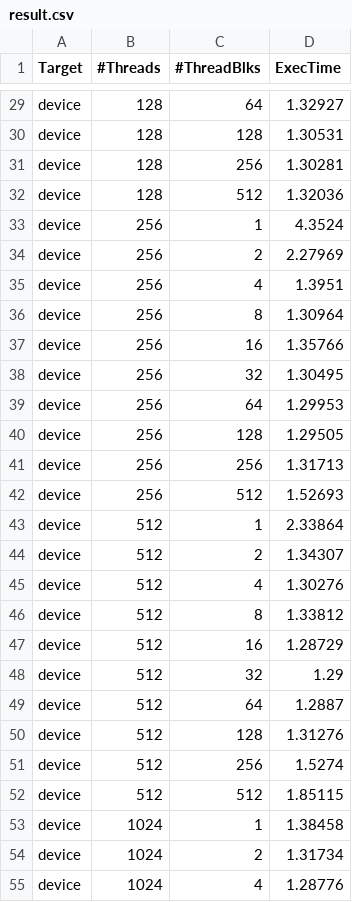
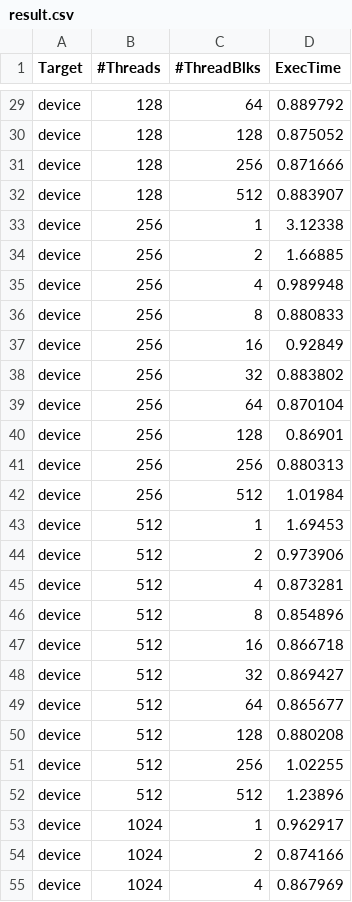
Before and after one commit to SweetWeeds/EmbeddedSystem-HW1, a CSV file: result.csv, drawn as a sheet; only a part is shown, gaps mark what is left out; the diff covers the shown part only; the diff names each change by its address in the sheet, - before the commit and + after, or states it on an @@ line.

```diff
--- a/result.csv
+++ b/result.csv
-D29 (ExecTime): 1.32927
+D29 (ExecTime): 0.889792
-D30 (ExecTime): 1.30531
+D30 (ExecTime): 0.875052
-D31 (ExecTime): 1.30281
+D31 (ExecTime): 0.871666
-D32 (ExecTime): 1.32036
+D32 (ExecTime): 0.883907
-D33 (ExecTime): 4.3524
+D33 (ExecTime): 3.12338
-D34 (ExecTime): 2.27969
+D34 (ExecTime): 1.66885
-D35 (ExecTime): 1.3951
+D35 (ExecTime): 0.989948
-D36 (ExecTime): 1.30964
+D36 (ExecTime): 0.880833
-D37 (ExecTime): 1.35766
+D37 (ExecTime): 0.92849
-D38 (ExecTime): 1.30495
+D38 (ExecTime): 0.883802
-D39 (ExecTime): 1.29953
+D39 (ExecTime): 0.870104
-D40 (ExecTime): 1.29505
+D40 (ExecTime): 0.86901
-D41 (ExecTime): 1.31713
+D41 (ExecTime): 0.880313
-D42 (ExecTime): 1.52693
+D42 (ExecTime): 1.01984
-D43 (ExecTime): 2.33864
+D43 (ExecTime): 1.69453
-D44 (ExecTime): 1.34307
+D44 (ExecTime): 0.973906
-D45 (ExecTime): 1.30276
+D45 (ExecTime): 0.873281
-D46 (ExecTime): 1.33812
+D46 (ExecTime): 0.854896
-D47 (ExecTime): 1.28729
+D47 (ExecTime): 0.866718
-D48 (ExecTime): 1.29
+D48 (ExecTime): 0.869427
-D49 (ExecTime): 1.2887
+D49 (ExecTime): 0.865677
-D50 (ExecTime): 1.31276
+D50 (ExecTime): 0.880208
-D51 (ExecTime): 1.5274
+D51 (ExecTime): 1.02255
-D52 (ExecTime): 1.85115
+D52 (ExecTime): 1.23896
-D53 (ExecTime): 1.38458
+D53 (ExecTime): 0.962917
-D54 (ExecTime): 1.31734
+D54 (ExecTime): 0.874166
-D55 (ExecTime): 1.28776
+D55 (ExecTime): 0.867969
```
Also changed, not shown: 34 edited cells elsewhere in this file, 6 other files.
